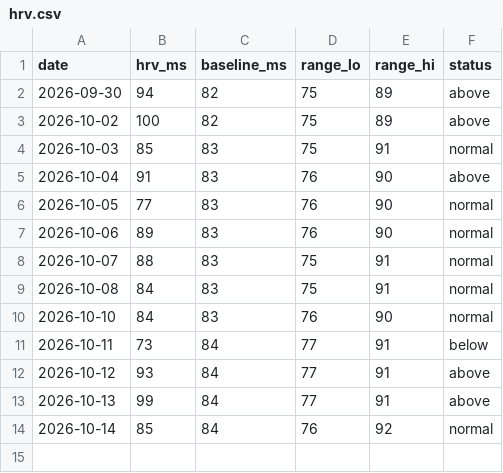
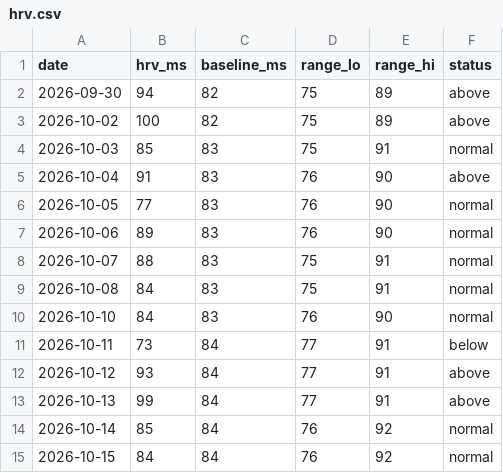
Before and after one commit to tbelliv/marathon-training, a CSV file: fitness/data/hrv.csv, drawn as a sheet.

```diff
--- a/fitness/data/hrv.csv
+++ b/fitness/data/hrv.csv
@@ -14 +14,2 @@ date,hrv_ms,baseline_ms,range_lo,range_hi,status
 2026-10-14,85,84,76,92,normal
+2026-10-15,84,84,76,92,normal
```
Also changed, not shown: fitness/data/activities.csv, fitness/data/daily.csv, 5 other files.
